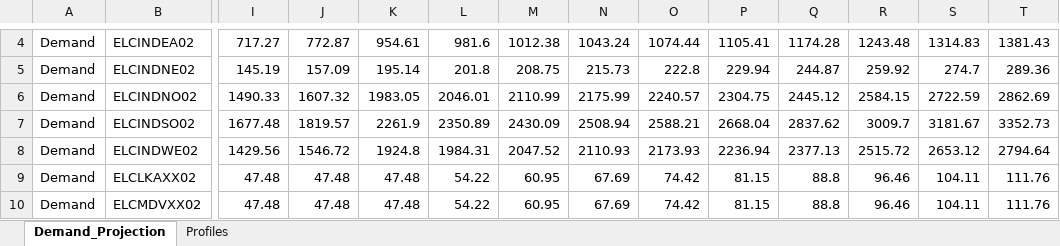
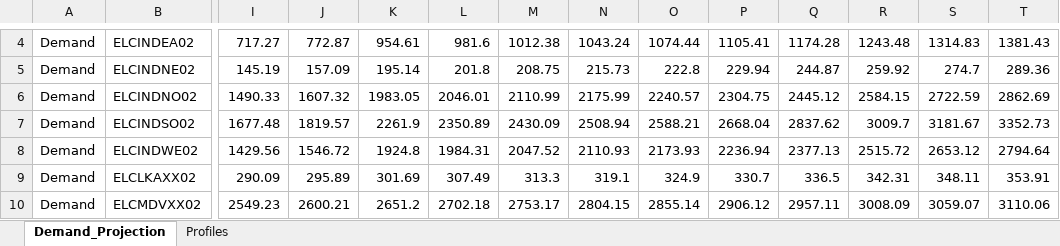
Before and after one commit to Climate-Lead-Group/OSTRAM, an Excel workbook: t1_confection/A1_Outputs/A1_Outputs_BAU/A-O_Demand.xlsx, sheet Demand_Projection, drawn as a sheet; only a part is shown, gaps mark what is left out; values as stored, in another font and other column widths than the file's, no borders; the diff covers the shown part only; the diff names each change by its address in the sheet, - before the commit and + after, or states it on an @@ line.

```diff
--- a/t1_confection/A1_Outputs/A1_Outputs_BAU/A-O_Demand.xlsx (sheet Demand_Projection)
+++ b/t1_confection/A1_Outputs/A1_Outputs_BAU/A-O_Demand.xlsx (sheet Demand_Projection)
-I9: 47.48
+I9: 290.09
-J9: 47.48
+J9: 295.89
-K9: 47.48
+K9: 301.69
-L9: 54.22
+L9: 307.49
-M9: 60.95
+M9: 313.3
-N9: 67.69
+N9: 319.1
-O9: 74.42
+O9: 324.9
-P9: 81.15
+P9: 330.7
-Q9: 88.8
+Q9: 336.5
-R9: 96.46
+R9: 342.31
-S9: 104.11
+S9: 348.11
-T9: 111.76
+T9: 353.91
-I10: 47.48
+I10: 2549.23
-J10: 47.48
+J10: 2600.21
-K10: 47.48
+K10: 2651.2
-L10: 54.22
+L10: 2702.18
-M10: 60.95
+M10: 2753.17
-N10: 67.69
+N10: 2804.15
-O10: 74.42
+O10: 2855.14
-P10: 81.15
+P10: 2906.12
-Q10: 88.8
+Q10: 2957.11
-R10: 96.46
+R10: 3008.09
-S10: 104.11
+S10: 3059.07
-T10: 111.76
+T10: 3110.06
```
Also changed, not shown: 1 added row and 116 edited cells elsewhere in this sheet, t1_confection/A1_Outputs/A1_Outputs_BAU/A-O_AR_Model_Base_Year.xlsx, t1_confection/A1_Outputs/A1_Outputs_BAU/A-O_AR_Projections.xlsx, 18 other files.
